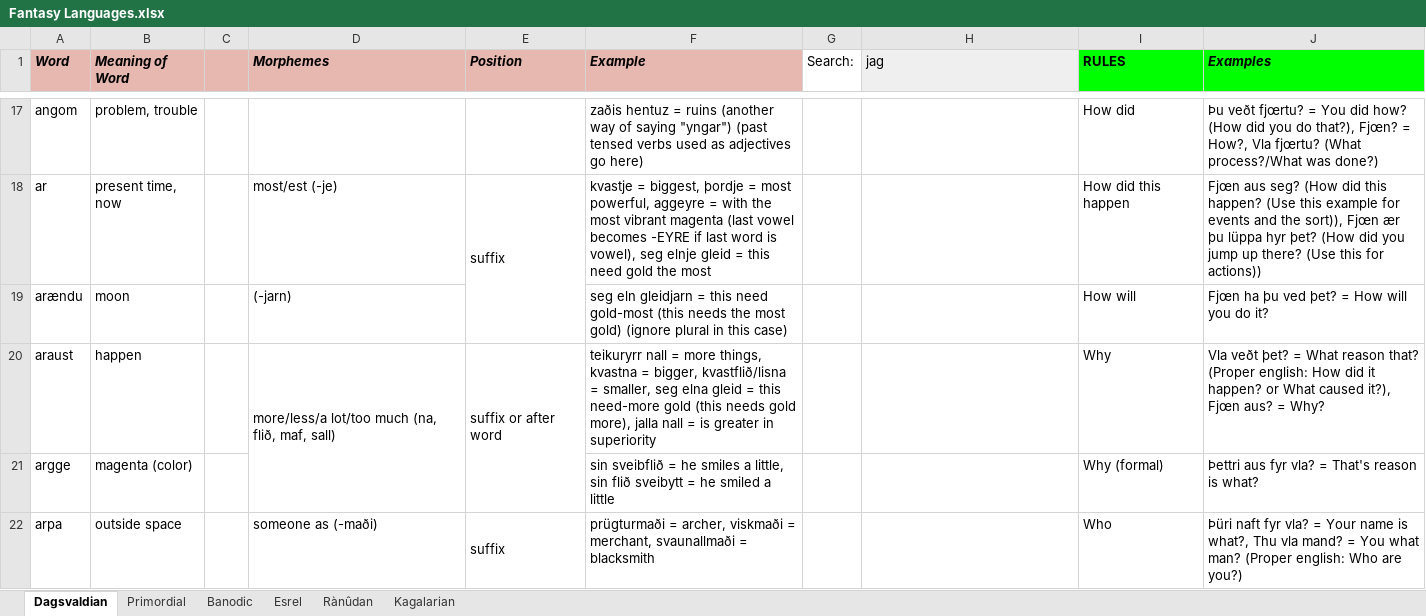
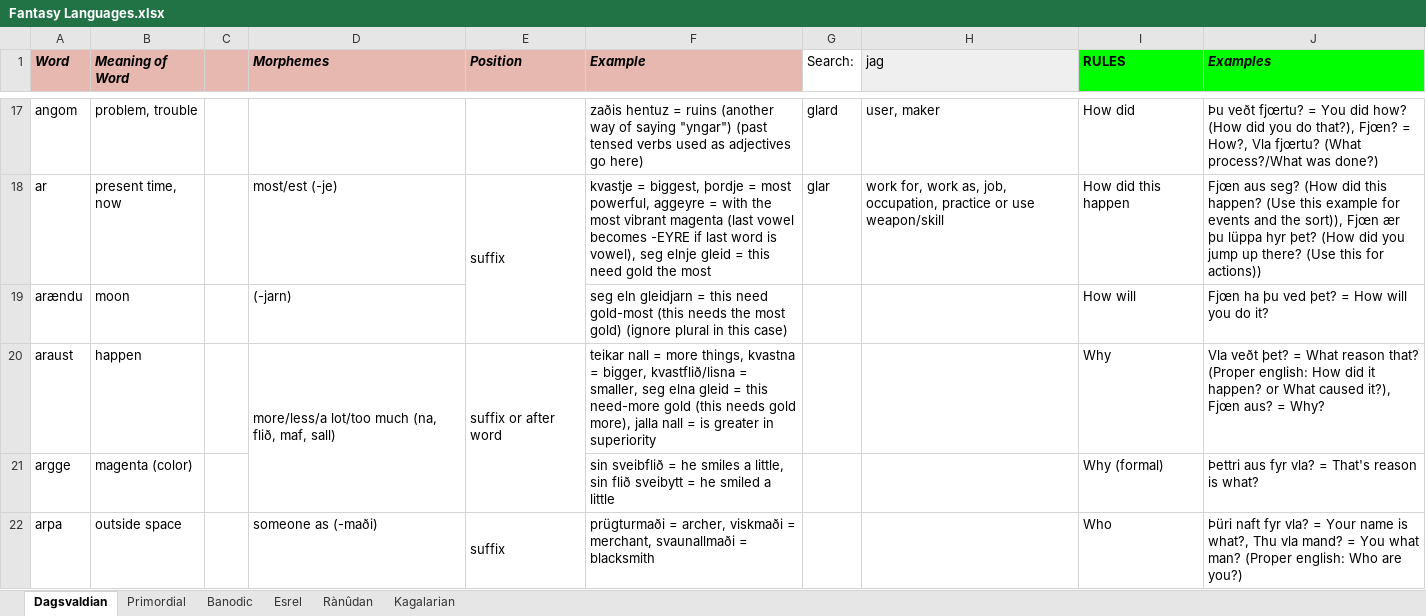
Before and after one commit to Oneo64/Aldpor, an Excel workbook: Conlangs/Fantasy Languages.xlsx, sheet Dagsvaldian, drawn as a sheet; only a part is shown, gaps mark what is left out; values as stored, in another font and other column widths than the file's, no borders; charts and pictures not drawn; the diff covers the shown part only; the diff names each change by its address in the sheet, - before the commit and + after, or states it on an @@ line.

```diff
--- a/Conlangs/Fantasy Languages.xlsx (sheet Dagsvaldian)
+++ b/Conlangs/Fantasy Languages.xlsx (sheet Dagsvaldian)
-G17 (Search:): (empty)
+G17 (Search:): glard
-H17 (jag): (empty)
+H17 (jag): user, maker
-G18 (Search:): (empty)
+G18 (Search:): glar
-H18 (jag): (empty)
+H18 (jag): work for, work as, job, occupation, practice or use weapon/skill
-F20 (Example): teikuryrr nall =…
+F20 (Example): teikar nall =…
```
Also changed, not shown: 13 added rows, 12 removed rows and 45 edited cells elsewhere in this sheet, sheet Esrel.
